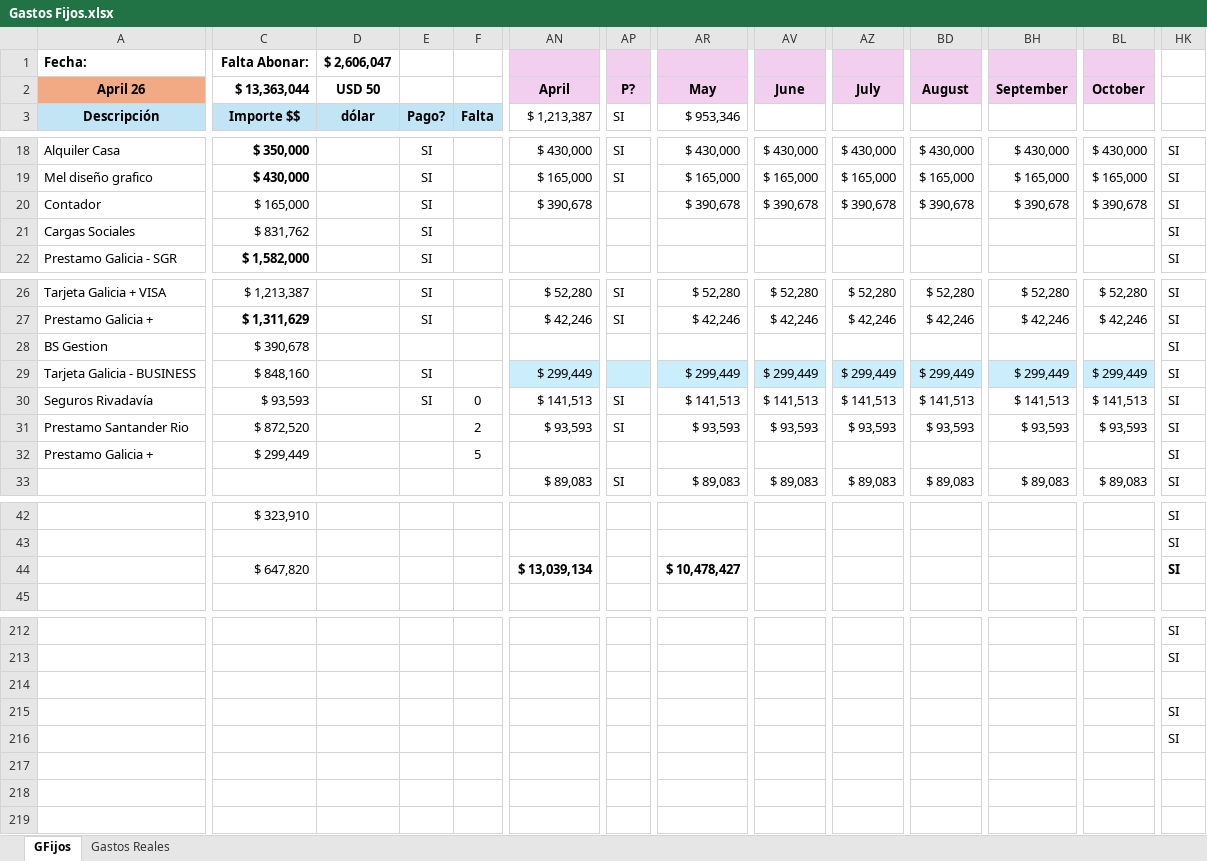
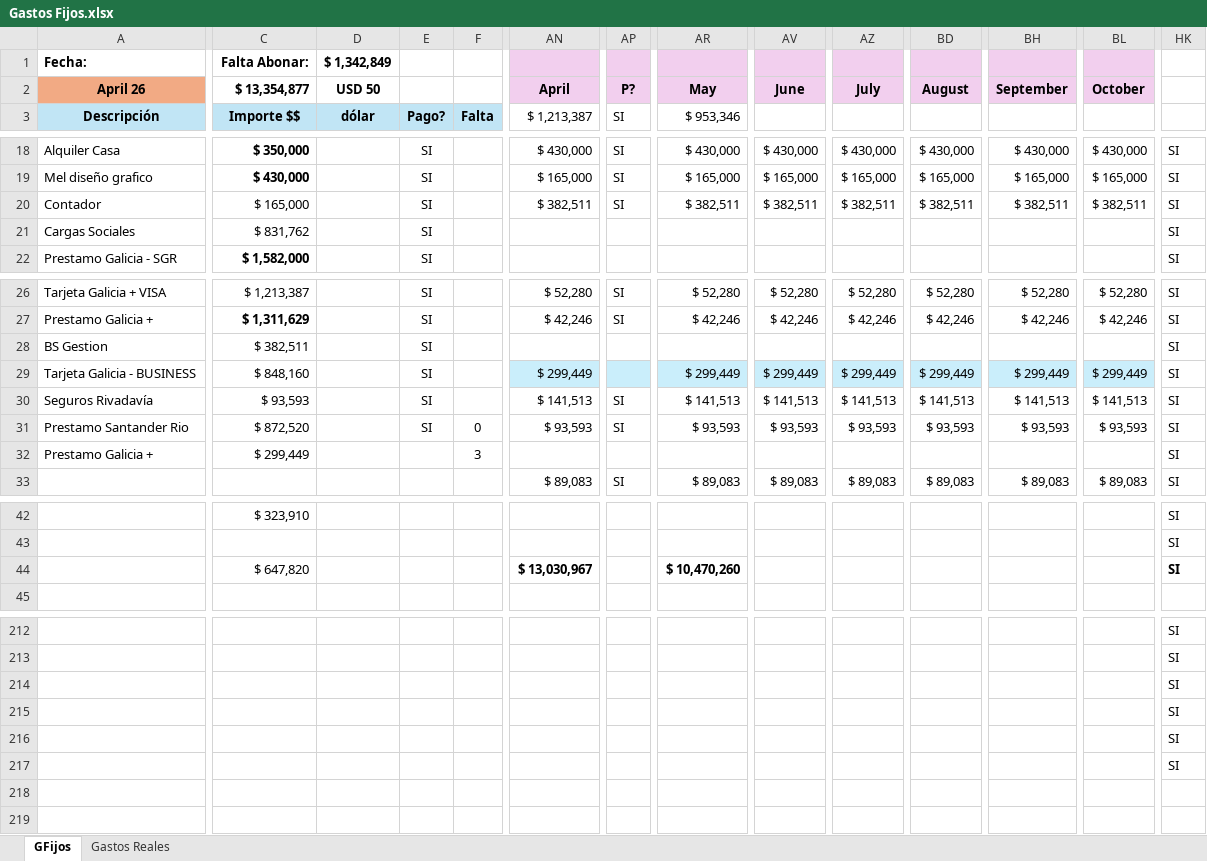
Before and after one commit to maxifercotizador/Proyecto-Privado, an Excel workbook: Gastos Fijos.xlsx, sheet GFijos, drawn as a sheet; only a part is shown, gaps mark what is left out; values as stored, in another font and other column widths than the file's, no borders; conditional formats not drawn; the diff covers the shown part only; the diff names each change by its address in the sheet, - before the commit and + after, or states it on an @@ line.

```diff
--- a/Gastos Fijos.xlsx (sheet GFijos)
+++ b/Gastos Fijos.xlsx (sheet GFijos)
-D1: $ 2,606,047
+D1: $ 1,342,849
-C2: $ 13,363,044
+C2: $ 13,354,877
-AN20: $ 390,678
+AN20: $ 382,511
-AP20: (empty)
+AP20: SI
-AR20: $ 390,678
+AR20: $ 382,511
-AV20: $ 390,678
+AV20: $ 382,511
-AZ20: $ 390,678
+AZ20: $ 382,511
-BD20: $ 390,678
+BD20: $ 382,511
-BH20: $ 390,678
+BH20: $ 382,511
-BL20: $ 390,678
+BL20: $ 382,511
-C28: $ 390,678
+C28: $ 382,511
-E28: (empty)
+E28: SI
-F30: 0
+F30: (empty)
-E31: (empty)
+E31: SI
-F31: 2
+F31: 0
-F32: 5
+F32: 3
-AN44: $ 13,039,134
+AN44: $ 13,030,967
-AR44: $ 10,478,427
+AR44: $ 10,470,260
-HK214: (empty)
+HK214: SI
-HK217: (empty)
+HK217: SI
```
Also changed, not shown: 7 edited cells elsewhere in this sheet, sheet Gastos Reales, formulas that keep their value.
